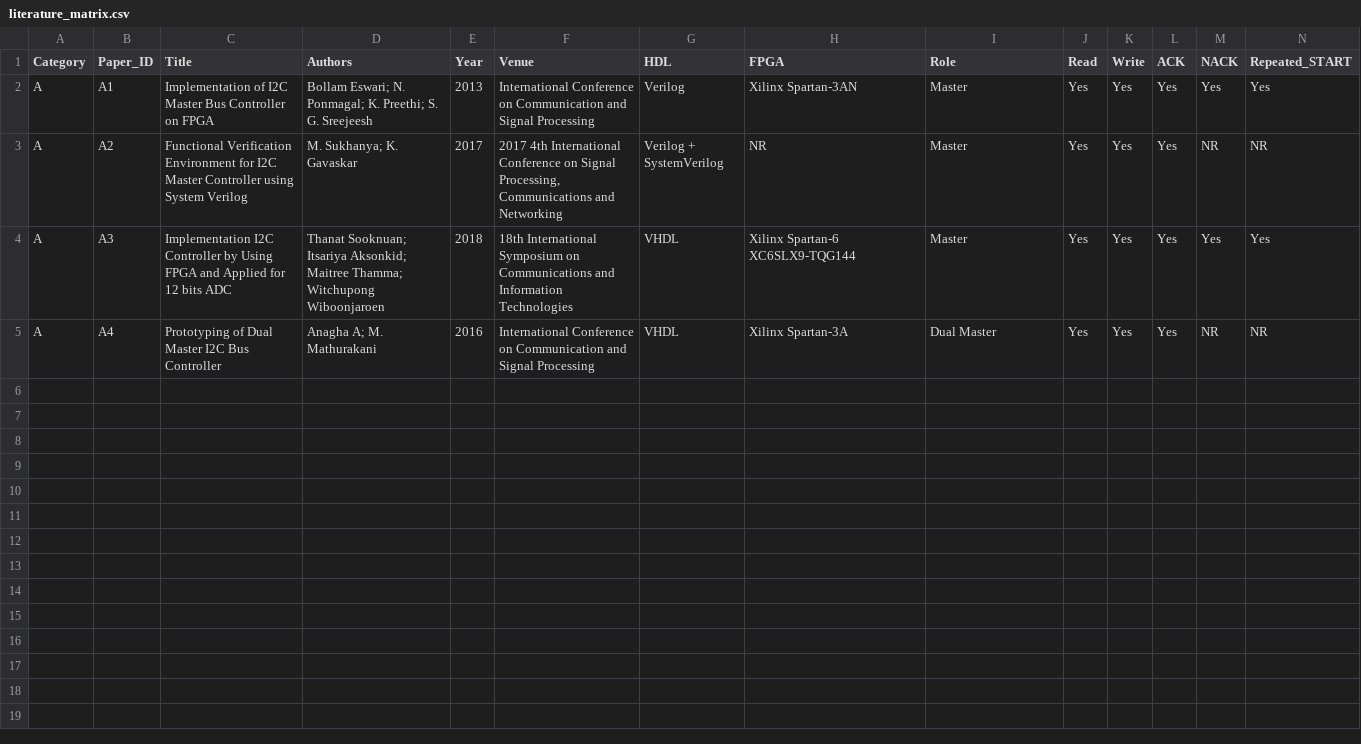
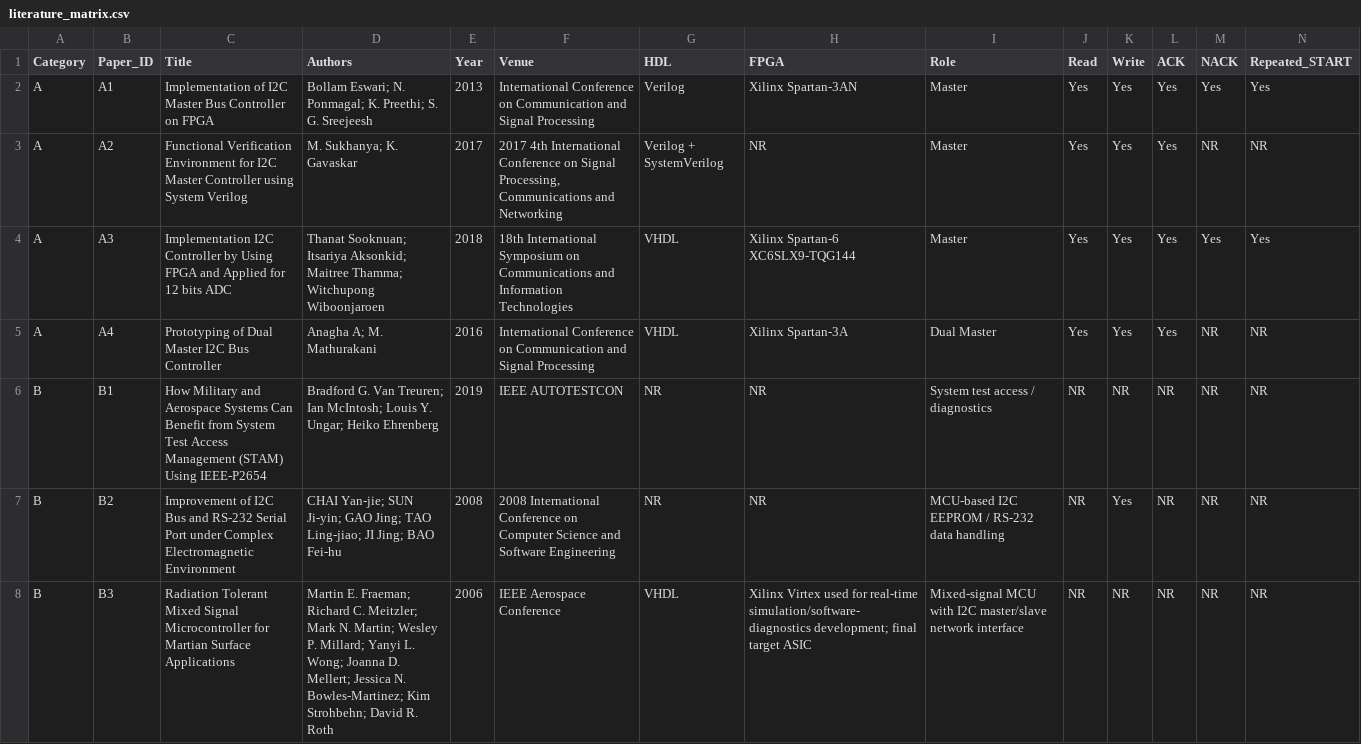
Before and after one commit to devduttkadale1/fault-tolerant-i2c-master-fpga, a CSV file: docs/literature/literature_matrix.csv, drawn as a sheet; only a part is shown; rows hold the shown columns only; the diff covers the shown part only; the diff names each change by its address in the sheet, - before the commit and + after, or states it on an @@ line.

```diff
--- a/docs/literature/literature_matrix.csv
+++ b/docs/literature/literature_matrix.csv
+row 6: B | B1 | How Military and Aerospace Systems Can Benefit from System Test Access Management (STAM) Using IEEE-P2654 | Bradford G. Van Treuren; Ian McIntosh; Louis Y. Ungar; Heiko Ehrenberg | 2019 | IEEE AUTOTESTCON | NR | NR | System test access / diagnostics | NR | NR | NR | NR | NR
+row 7: B | B2 | Improvement of I2C Bus and RS-232 Serial Port under Complex Electromagnetic Environment | CHAI Yan-jie; SUN Ji-yin; GAO Jing; TAO Ling-jiao; JI Jing; BAO Fei-hu | 2008 | 2008 International Conference on Computer Science and Software Engineering | NR | NR | MCU-based I2C EEPROM / RS-232 data handling | NR | Yes | NR | NR | NR
+row 8: B | B3 | Radiation Tolerant Mixed Signal Microcontroller for Martian Surface Applications | Martin E. Fraeman; Richard C. Meitzler; Mark N. Martin; Wesley P. Millard; Yanyi L. Wong; Joanna D. Mellert; Jessica N. Bowles-Martinez; Kim Strohbehn; David R. Roth | 2006 | IEEE Aerospace Conference | VHDL | Xilinx Virtex used for real-time simulation/software-diagnostics development; final target ASIC | Mixed-signal MCU with I2C master/slave network interface | NR | NR | NR | NR | NR
```
Also changed, not shown: 3 added rows elsewhere in this file, 2 other files.
